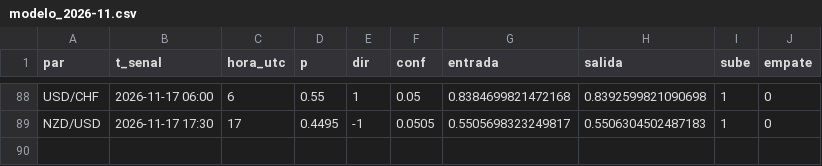
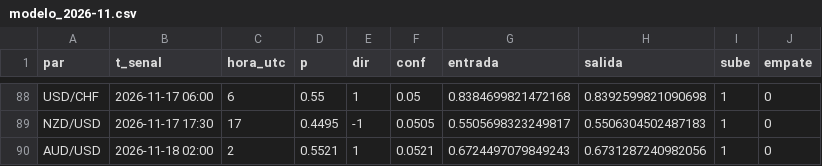
Before and after one commit to tucuman-ahorra/Senales, a CSV file: datos/modelo_2026-11.csv, drawn as a sheet; only a part is shown, gaps mark what is left out; the diff names each change by its address in the sheet, - before the commit and + after, or states it on an @@ line.

Commit message:
datos 2026-11-18 03:01

```diff
--- a/datos/modelo_2026-11.csv
+++ b/datos/modelo_2026-11.csv
+row 90: AUD/USD | 2026-11-18 02:00 | 2 | 0.5521 | 1 | 0.0521 | 0.6724497079849243 | 0.6731287240982056 | 1 | 0
```
Also changed, not shown: 3 other files.
